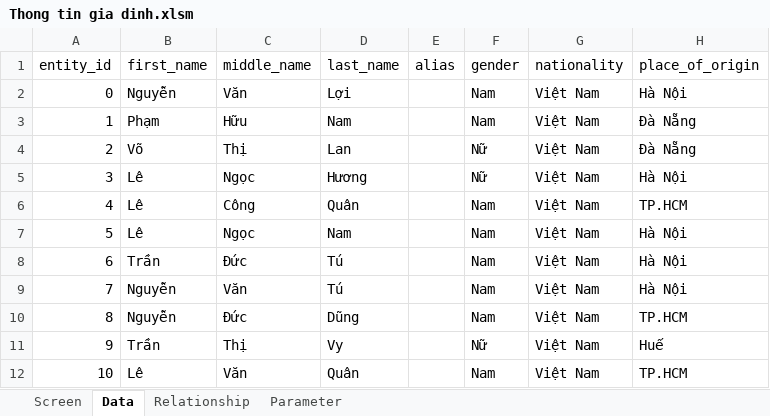
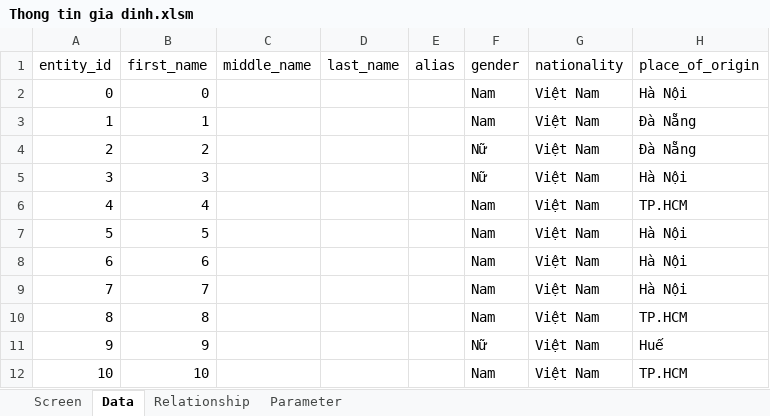
Before and after one commit to vudzung06011992/familytree_, an Excel workbook: Thong tin gia dinh.xlsm, sheet Data, drawn as a sheet; only a part is shown; values as stored, in another font and other column widths than the file's, no borders; the diff covers the shown part only; the diff names each change by its address in the sheet, - before the commit and + after, or states it on an @@ line.

```diff
--- a/Thong tin gia dinh.xlsm (sheet Data)
+++ b/Thong tin gia dinh.xlsm (sheet Data)
-B2 (first_name): Nguyễn
+B2 (first_name): 0
-C2 (middle_name): Văn
+C2 (middle_name): (empty)
-D2 (last_name): Lợi
+D2 (last_name): (empty)
-B3 (first_name): Phạm
+B3 (first_name): 1
-C3 (middle_name): Hữu
+C3 (middle_name): (empty)
-D3 (last_name): Nam
+D3 (last_name): (empty)
-B4 (first_name): Võ
+B4 (first_name): 2
-C4 (middle_name): Thị
+C4 (middle_name): (empty)
-D4 (last_name): Lan
+D4 (last_name): (empty)
-B5 (first_name): Lê
+B5 (first_name): 3
-C5 (middle_name): Ngọc
+C5 (middle_name): (empty)
-D5 (last_name): Hương
+D5 (last_name): (empty)
-B6 (first_name): Lê
+B6 (first_name): 4
-C6 (middle_name): Công
+C6 (middle_name): (empty)
-D6 (last_name): Quân
+D6 (last_name): (empty)
-B7 (first_name): Lê
+B7 (first_name): 5
-C7 (middle_name): Ngọc
+C7 (middle_name): (empty)
-D7 (last_name): Nam
+D7 (last_name): (empty)
-B8 (first_name): Trần
+B8 (first_name): 6
-C8 (middle_name): Đức
+C8 (middle_name): (empty)
-D8:D9 (last_name): Tú
+D8:D9 (last_name): (empty)
-B9 (first_name): Nguyễn
+B9 (first_name): 7
-C9 (middle_name): Văn
+C9 (middle_name): (empty)
-B10 (first_name): Nguyễn
+B10 (first_name): 8
-C10 (middle_name): Đức
+C10 (middle_name): (empty)
-D10 (last_name): Dũng
+D10 (last_name): (empty)
-B11 (first_name): Trần
+B11 (first_name): 9
-C11 (middle_name): Thị
+C11 (middle_name): (empty)
-D11 (last_name): Vy
+D11 (last_name): (empty)
-B12 (first_name): Lê
+B12 (first_name): 10
-C12 (middle_name): Văn
+C12 (middle_name): (empty)
-D12 (last_name): Quân
+D12 (last_name): (empty)
```
Also changed, not shown: 1 added row and 30 edited cells elsewhere in this sheet, sheet Relationship, sheet Parameter, 8 other files.
